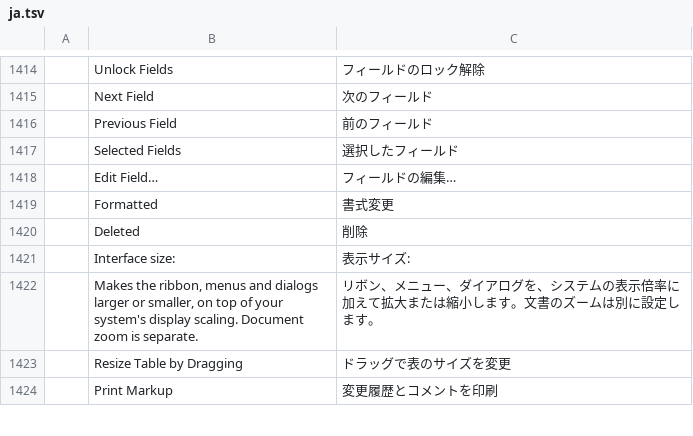
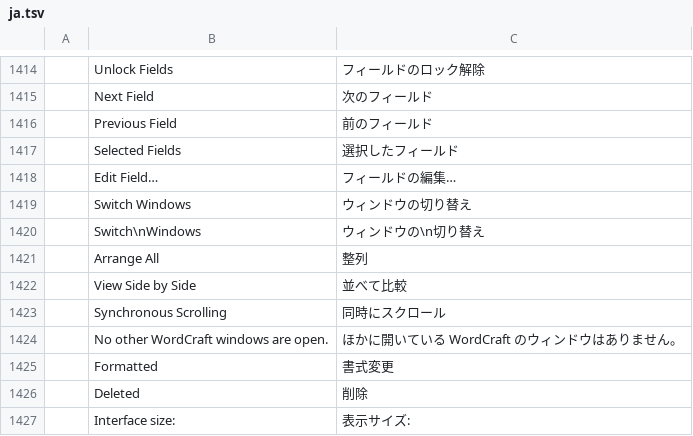
Before and after one commit to tpawley2001/wordcraft, a TSV file: crates/ui-egui/src/i18n/ja.tsv, drawn as a sheet; only a part is shown, gaps mark what is left out; the shorter side is filled out with more unchanged rows; the diff names each change by its address in the sheet, - before the commit and + after, or states it on an @@ line.

```diff
--- a/crates/ui-egui/src/i18n/ja.tsv
+++ b/crates/ui-egui/src/i18n/ja.tsv
+row 1419:  | Switch Windows | ウィンドウの切り替え
+row 1420:  | Switch\nWindows | ウィンドウの\n切り替え
+row 1421:  | Arrange All | 整列
+row 1422:  | View Side by Side | 並べて比較
+row 1423:  | Synchronous Scrolling | 同時にスクロール
+row 1424:  | No other WordCraft windows are open. | ほかに開いている WordCraft のウィンドウはありません。
```
Also changed, not shown: crates/ui-egui/src/i18n/es.tsv, crates/ui-egui/src/i18n/ru.tsv, 26 other files.
